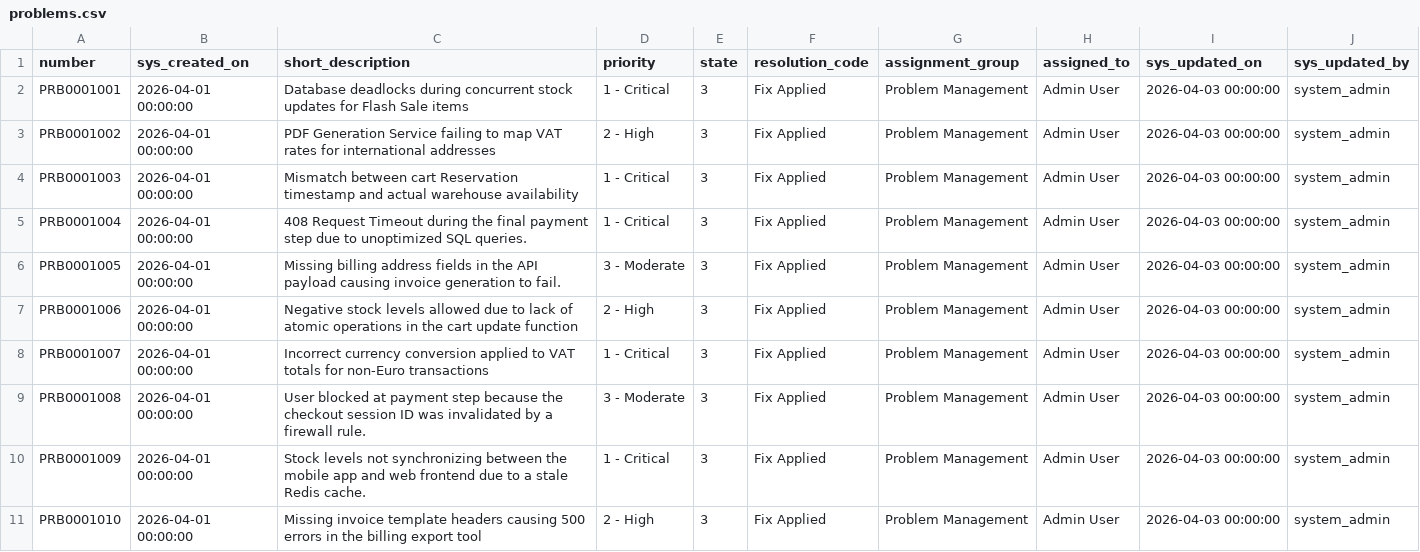
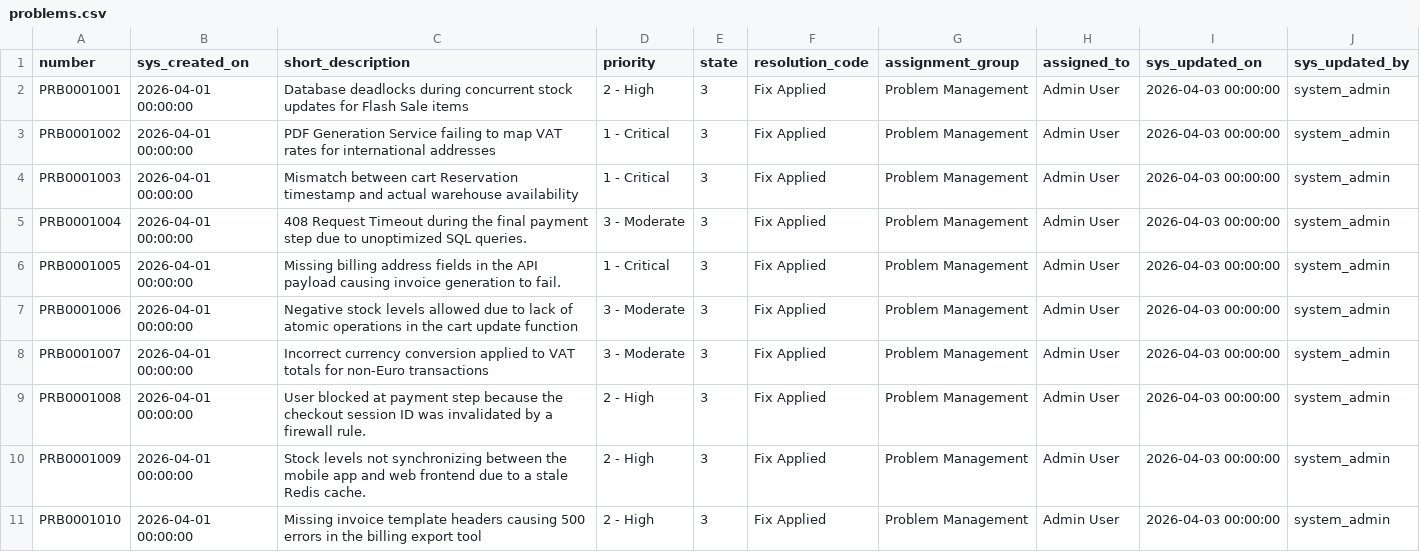
Before and after one commit to rbenchea/SNOW_Analysis_Tool, a CSV file: output/problems.csv, drawn as a sheet.

```diff
--- a/output/problems.csv
+++ b/output/problems.csv
@@ -1,11 +1,11 @@
 number;sys_created_on;short_description;priority;state;resolution_code;assignment_group;assigned_to;sys_updated_on;sys_updated_by
-PRB0001001;2026-04-01 00:00:00;Database deadlocks during concurrent stock updates for Flash Sale items;1 - Critical;3;Fix Applied;Problem Management;Admin User;2026-04-03 00:00:00;system_admin
-PRB0001002;2026-04-01 00:00:00;PDF Generation Service failing to map VAT rates for international addresses;2 - High;3;Fix Applied;Problem Management;Admin User;2026-04-03 00:00:00;system_admin
+PRB0001001;2026-04-01 00:00:00;Database deadlocks during concurrent stock updates for Flash Sale items;2 - High;3;Fix Applied;Problem Management;Admin User;2026-04-03 00:00:00;system_admin
+PRB0001002;2026-04-01 00:00:00;PDF Generation Service failing to map VAT rates for international addresses;1 - Critical;3;Fix Applied;Problem Management;Admin User;2026-04-03 00:00:00;system_admin
 PRB0001003;2026-04-01 00:00:00;Mismatch between cart Reservation timestamp and actual warehouse availability;1 - Critical;3;Fix Applied;Problem Management;Admin User;2026-04-03 00:00:00;system_admin
-PRB0001004;2026-04-01 00:00:00;408 Request Timeout during the final payment step due to unoptimized SQL queries.;1 - Critical;3;Fix Applied;Problem Management;Admin User;2026-04-03 00:00:00;system_admin
-PRB0001005;2026-04-01 00:00:00;Missing billing address fields in the API payload causing invoice generation to fail.;3 - Moderate;3;Fix Applied;Problem Management;Admin User;2026-04-03 00:00:00;system_admin
-PRB0001006;2026-04-01 00:00:00;Negative stock levels allowed due to lack of atomic operations in the cart update function;2 - High;3;Fix Applied;Problem Management;Admin User;2026-04-03 00:00:00;system_admin
-PRB0001007;2026-04-01 00:00:00;Incorrect currency conversion applied to VAT totals for non-Euro transactions ;1 - Critical;3;Fix Applied;Problem Management;Admin User;2026-04-03 00:00:00;system_admin
-PRB0001008;2026-04-01 00:00:00;User blocked at payment step because the checkout session ID was invalidated by a firewall rule.;3 - Moderate;3;Fix Applied;Problem Management;Admin User;2026-04-03 00:00:00;system_admin
-PRB0001009;2026-04-01 00:00:00;Stock levels not synchronizing between the mobile app and web frontend due to a stale Redis cache.;1 - Critical;3;Fix Applied;Problem Management;Admin User;2026-04-03 00:00:00;system_admin
+PRB0001004;2026-04-01 00:00:00;408 Request Timeout during the final payment step due to unoptimized SQL queries.;3 - Moderate;3;Fix Applied;Problem Management;Admin User;2026-04-03 00:00:00;system_admin
+PRB0001005;2026-04-01 00:00:00;Missing billing address fields in the API payload causing invoice generation to fail.;1 - Critical;3;Fix Applied;Problem Management;Admin User;2026-04-03 00:00:00;system_admin
+PRB0001006;2026-04-01 00:00:00;Negative stock levels allowed due to lack of atomic operations in the cart update function;3 - Moderate;3;Fix Applied;Problem Management;Admin User;2026-04-03 00:00:00;system_admin
+PRB0001007;2026-04-01 00:00:00;Incorrect currency conversion applied to VAT totals for non-Euro transactions ;3 - Moderate;3;Fix Applied;Problem Management;Admin User;2026-04-03 00:00:00;system_admin
+PRB0001008;2026-04-01 00:00:00;User blocked at payment step because the checkout session ID was invalidated by a firewall rule.;2 - High;3;Fix Applied;Problem Management;Admin User;2026-04-03 00:00:00;system_admin
+PRB0001009;2026-04-01 00:00:00;Stock levels not synchronizing between the mobile app and web frontend due to a stale Redis cache.;2 - High;3;Fix Applied;Problem Management;Admin User;2026-04-03 00:00:00;system_admin
 PRB0001010;2026-04-01 00:00:00;Missing invoice template headers causing 500 errors in the billing export tool;2 - High;3;Fix Applied;Problem Management;Admin User;2026-04-03 00:00:00;system_admin
```
Also changed, not shown: output/incident.csv, output/metric_instance.csv, 11 other files.
